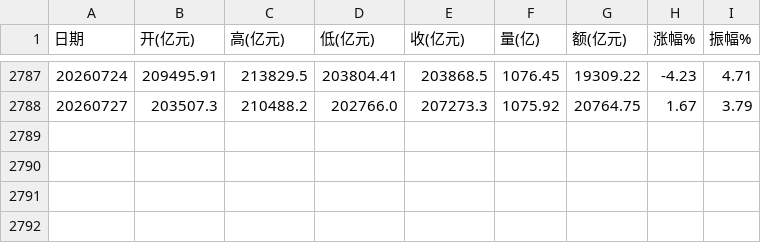
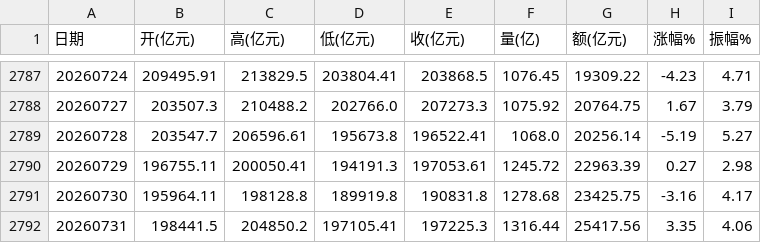
Before and after one commit to a3924/JPG, a CSV file: 0AMV日线数据库_2015至今.csv, drawn as a sheet; only a part is shown, gaps mark what is left out.

Commit message:
更新 0AMV(至20260731)

```diff
--- a/0AMV日线数据库_2015至今.csv
+++ b/0AMV日线数据库_2015至今.csv
@@ -2788 +2788,5 @@
 20260727,203507.3,210488.2,202766.0,207273.3,1075.92,20764.75,1.67,3.79
+20260728,203547.7,206596.61,195673.8,196522.41,1068.0,20256.14,-5.19,5.27
+20260729,196755.11,200050.41,194191.3,197053.61,1245.72,22963.39,0.27,2.98
+20260730,195964.11,198128.8,189919.8,190831.8,1278.68,23425.75,-3.16,4.17
+20260731,198441.5,204850.2,197105.41,197225.3,1316.44,25417.56,3.35,4.06
```
